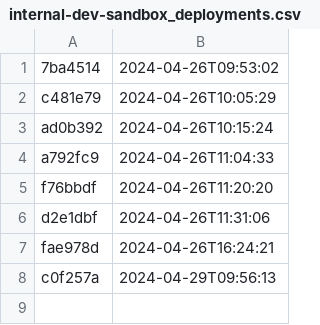
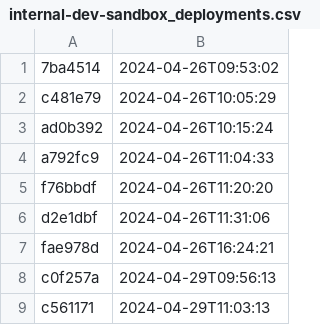
Before and after one commit to NHSDigital/eps-prescription-status-update-api, a CSV file: _data/internal-dev-sandbox_deployments.csv, drawn as a sheet.

```diff
--- a/_data/internal-dev-sandbox_deployments.csv
+++ b/_data/internal-dev-sandbox_deployments.csv
@@ -8 +8,2 @@ fae978d,2024-04-26T16:24:21
 c0f257a,2024-04-29T09:56:13
+c561171,2024-04-29T11:03:13
```
Also changed, not shown: 1 other file.
